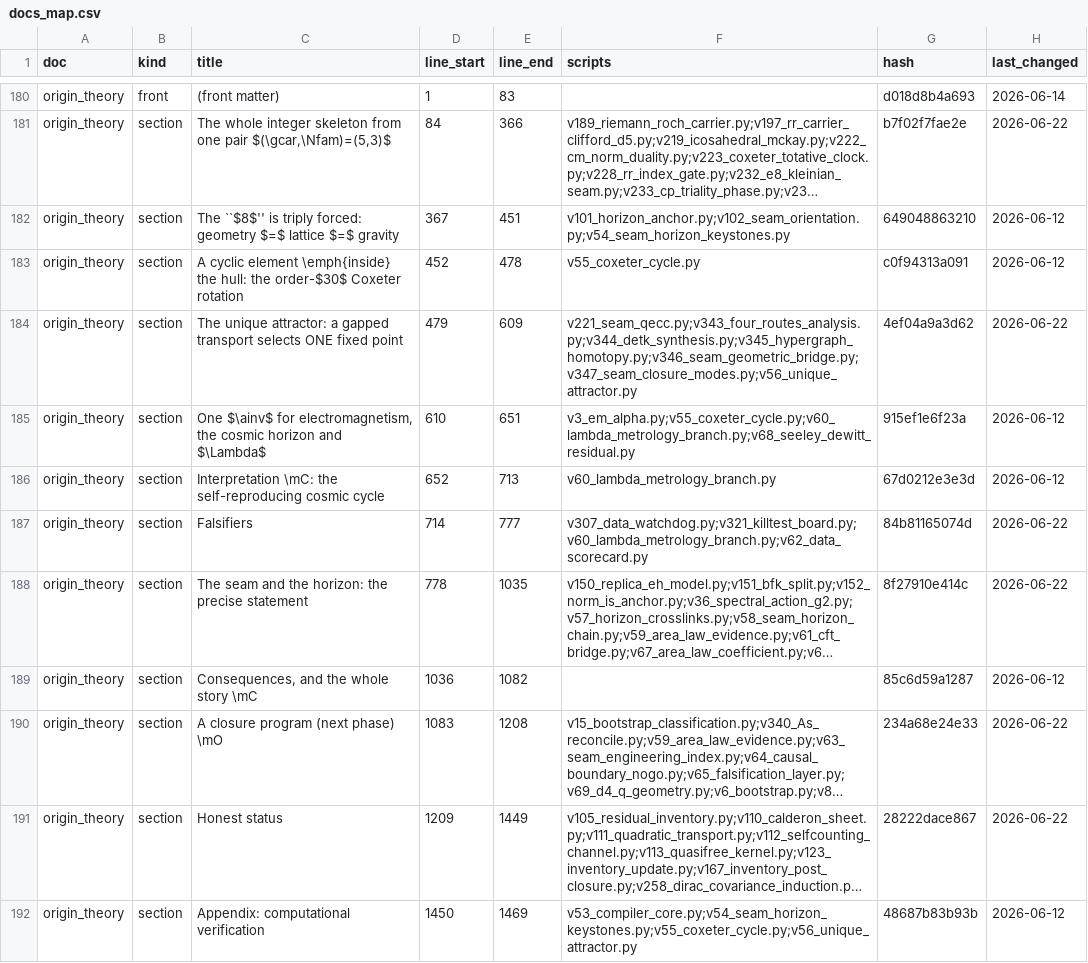
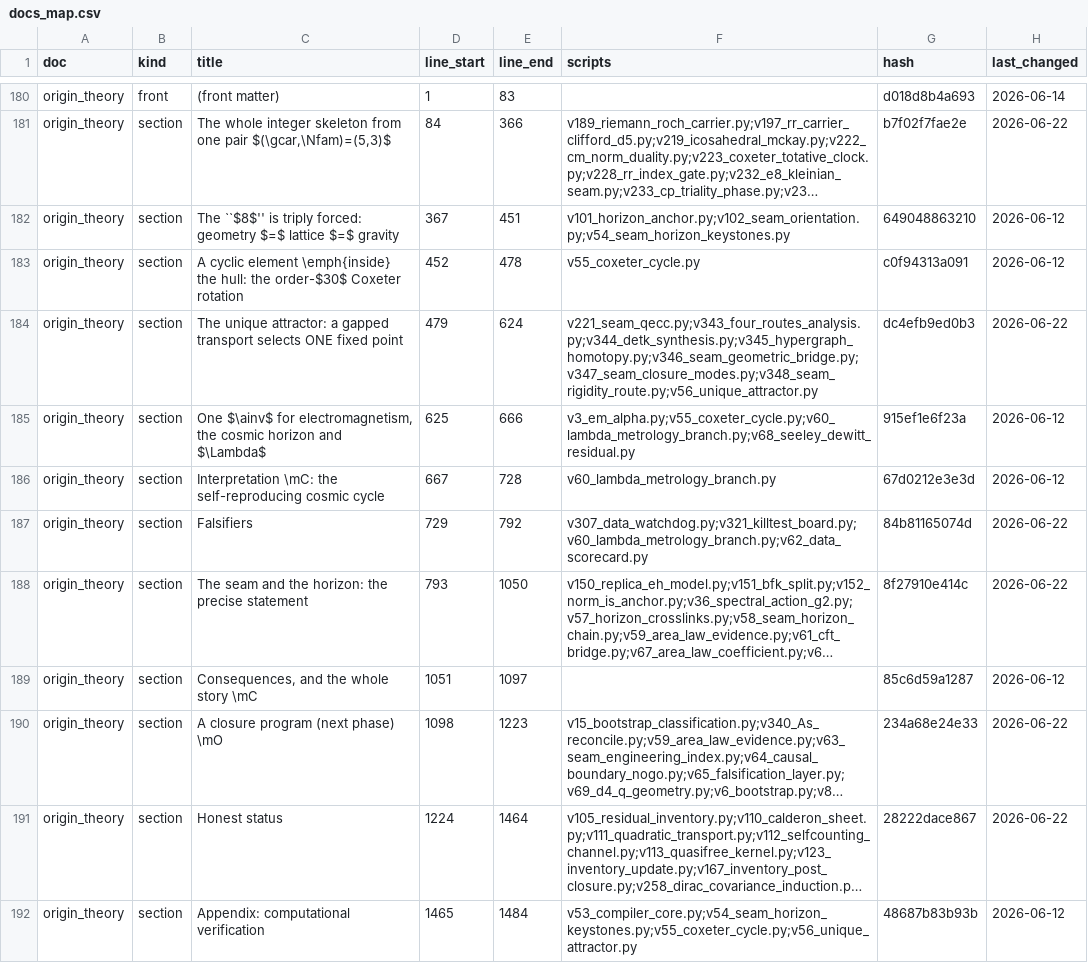
Before and after one commit to sthamann/tfpt5-shadow, a CSV file: verification/docs_map.csv, drawn as a sheet; only a part is shown, gaps mark what is left out; long unchanged cells end in …; the diff names each change by its address in the sheet, - before the commit and + after, or states it on an @@ line.

```diff
--- a/verification/docs_map.csv
+++ b/verification/docs_map.csv
-E184 (line_end): 609
+E184 (line_end): 624
-F184 (scripts): v221_seam_qecc.py;v343_four_routes_analysis.py;v344_detk_synthesis.py;v345_hypergraph_homotopy.py;v346_seam_geometric_bridge.py;v347_seam_closure_modes.py;v56_unique_attractor.py
+F184 (scripts): v221_seam_qecc.py;v343_four_routes_analysis.py;v344_detk_synthesis.py;v345_hypergraph_homotopy.py;v346_seam_geometric_bridge.py;v347_seam_closure_modes.py;v348_seam_rigidity_route.py;v56_unique_attractor.py
-G184 (hash): 4ef04a9a3d62
+G184 (hash): dc4efb9ed0b3
-D185 (line_start): 610
+D185 (line_start): 625
-E185 (line_end): 651
+E185 (line_end): 666
-D186 (line_start): 652
+D186 (line_start): 667
-E186 (line_end): 713
+E186 (line_end): 728
-D187 (line_start): 714
+D187 (line_start): 729
-E187 (line_end): 777
+E187 (line_end): 792
-D188 (line_start): 778
+D188 (line_start): 793
-E188 (line_end): 1035
+E188 (line_end): 1050
-D189 (line_start): 1036
+D189 (line_start): 1051
-E189 (line_end): 1082
+E189 (line_end): 1097
-D190 (line_start): 1083
+D190 (line_start): 1098
-E190 (line_end): 1208
+E190 (line_end): 1223
-D191 (line_start): 1209
+D191 (line_start): 1224
-E191 (line_end): 1449
+E191 (line_end): 1464
-D192 (line_start): 1450
+D192 (line_start): 1465
-E192 (line_end): 1469
+E192 (line_end): 1484
```
Also changed, not shown: verification/script_registry.csv, verification/status_ledger.csv, 12 other files.
